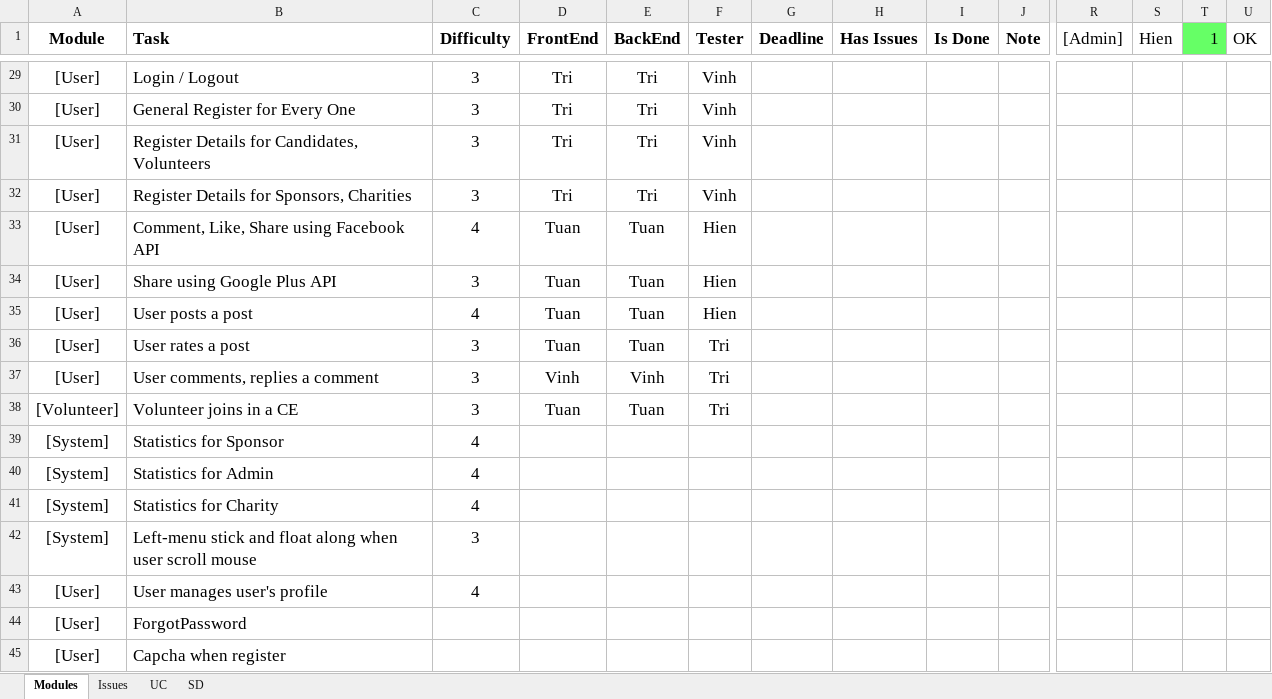
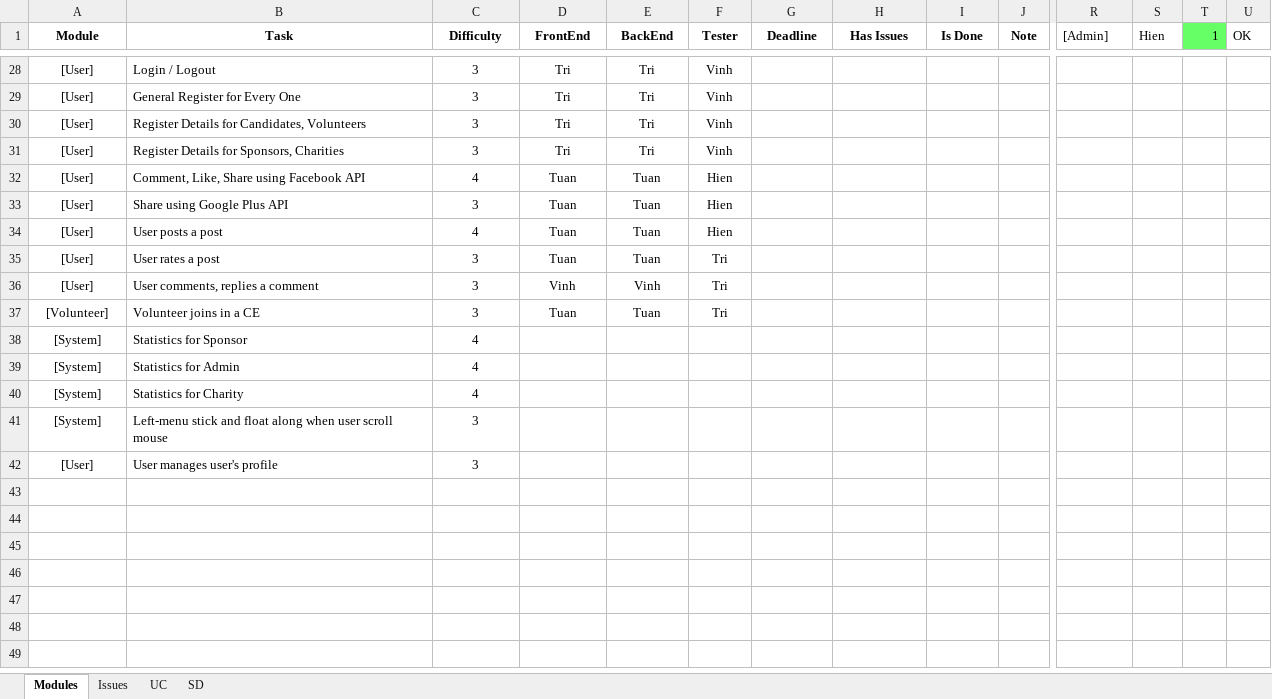
Before and after one commit to huutri92/group-22-tsmt, an Excel workbook: TaskSheets.xlsx, sheet Modules, drawn as a sheet; only a part is shown, gaps mark what is left out; values as stored, in another font and other column widths than the file's, no borders; removed rows and columns are numbered as before the commit, all else as after; rows hold the shown columns only; the diff covers the shown part only; the diff names each change by its address in the sheet, - before the commit and + after, or states it on an @@ line.

```diff
--- a/TaskSheets.xlsx (sheet Modules)
+++ b/TaskSheets.xlsx (sheet Modules)
@@ A1:J1 text size: smaller @@
-B1 alignment: left
+B1 alignment: center
@@ R1:U1 text size: smaller @@
@@ A28:F37 text size: smaller @@
@@ A38:C42 text size: smaller @@
-C42 (Difficulty): 4
+C42 (Difficulty): 3
-row 44: [User] | ForgotPassword
-row 45: [User] | Capcha when register
```
Also changed, not shown: 1 removed row, 21 edited cells and cell formats elsewhere in this sheet, sheet Issues.
